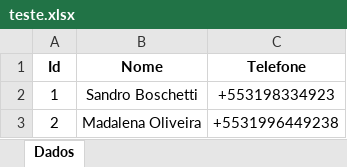
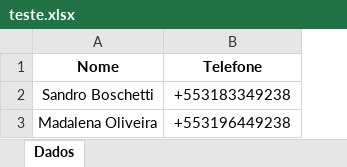
Before and after one commit to sandrorb/SrBWappMessenger, an Excel workbook: teste.xlsx, sheet Dados, drawn as a sheet; values as stored, in another font and other column widths than the file's, no borders; removed rows and columns are numbered as before the commit, all else as after; the diff names each change by its address in the sheet, - before the commit and + after, or states it on an @@ line.

```diff
--- a/teste.xlsx (sheet Dados)
+++ b/teste.xlsx (sheet Dados)
-column A (Id), rows 2-3: 1 | 2
-B2 (Telefone): +553198334923
+B2 (Telefone): +553183349238
-B3 (Telefone): +5531996449238
+B3 (Telefone): +553196449238
```
Also changed, not shown: 4 other files.
